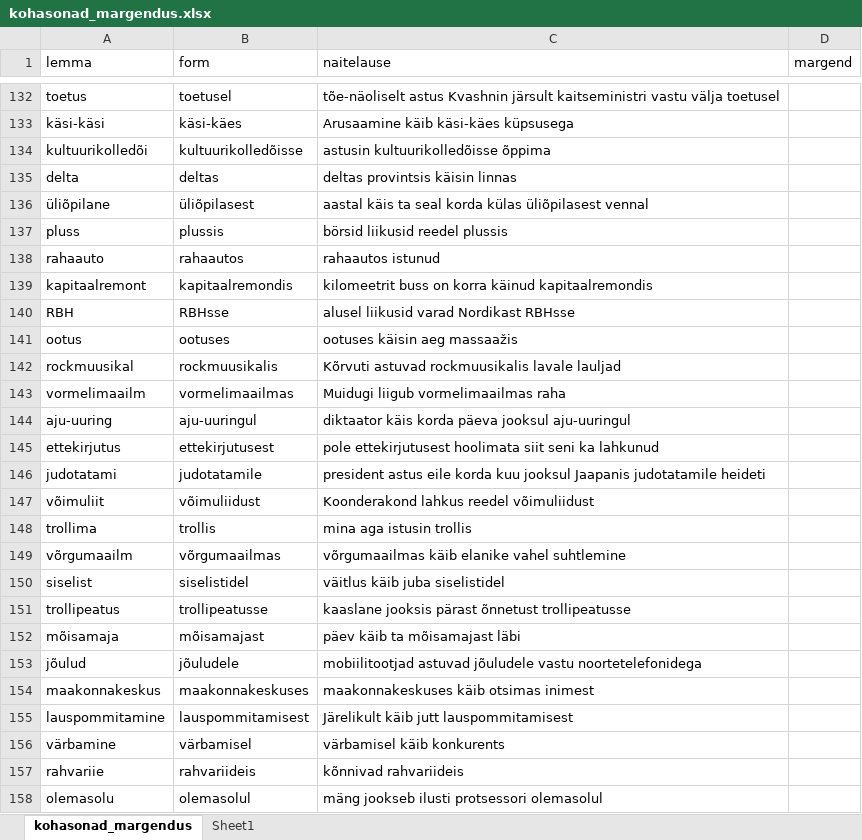
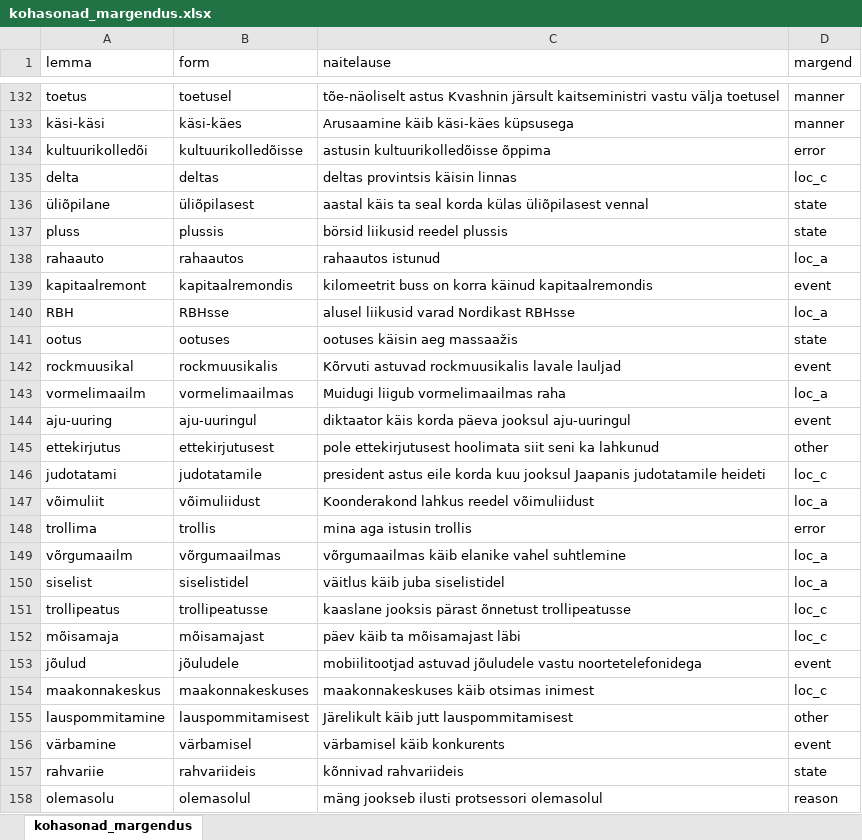
Before and after one commit to estnltk/syntax_experiments, an Excel workbook: physical_location_labelling/results/kohasonad_margendus.xlsx, sheet kohasonad_margendus, drawn as a sheet; only a part is shown, gaps mark what is left out; values as stored, in another font and other column widths than the file's, no borders; table styles not drawn; the diff covers the shown part only; the diff names each change by its address in the sheet, - before the commit and + after, or states it on an @@ line.

```diff
--- a/physical_location_labelling/results/kohasonad_margendus.xlsx (sheet kohasonad_margendus)
+++ b/physical_location_labelling/results/kohasonad_margendus.xlsx (sheet kohasonad_margendus)
-sheet tab: Sheet1
-D132:D133 (margend): (empty)
+D132:D133 (margend): manner
-D134 (margend): (empty)
+D134 (margend): error
-D135 (margend): (empty)
+D135 (margend): loc_c
-D136:D137 (margend): (empty)
+D136:D137 (margend): state
-D138 (margend): (empty)
+D138 (margend): loc_a
-D139 (margend): (empty)
+D139 (margend): event
-D140 (margend): (empty)
+D140 (margend): loc_a
-D141 (margend): (empty)
+D141 (margend): state
-D142 (margend): (empty)
+D142 (margend): event
-D143 (margend): (empty)
+D143 (margend): loc_a
-D144 (margend): (empty)
+D144 (margend): event
-D145 (margend): (empty)
+D145 (margend): other
-D146 (margend): (empty)
+D146 (margend): loc_c
-D147 (margend): (empty)
+D147 (margend): loc_a
-D148 (margend): (empty)
+D148 (margend): error
-D149:D150 (margend): (empty)
+D149:D150 (margend): loc_a
-D151:D152 (margend): (empty)
+D151:D152 (margend): loc_c
-D153 (margend): (empty)
+D153 (margend): event
-D154 (margend): (empty)
+D154 (margend): loc_c
-D155 (margend): (empty)
+D155 (margend): other
-D156 (margend): (empty)
+D156 (margend): event
-D157 (margend): (empty)
+D157 (margend): state
-D158 (margend): (empty)
+D158 (margend): reason
```
Also changed, not shown: 887 edited cells and cell formats elsewhere in this sheet, 7 other files.
